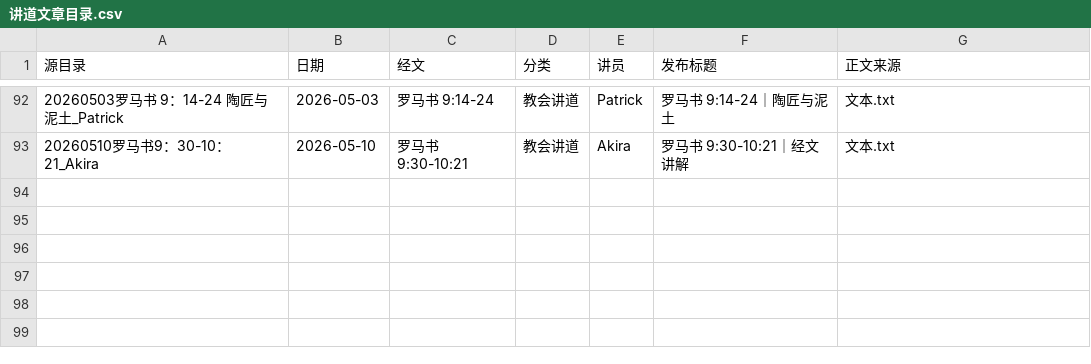
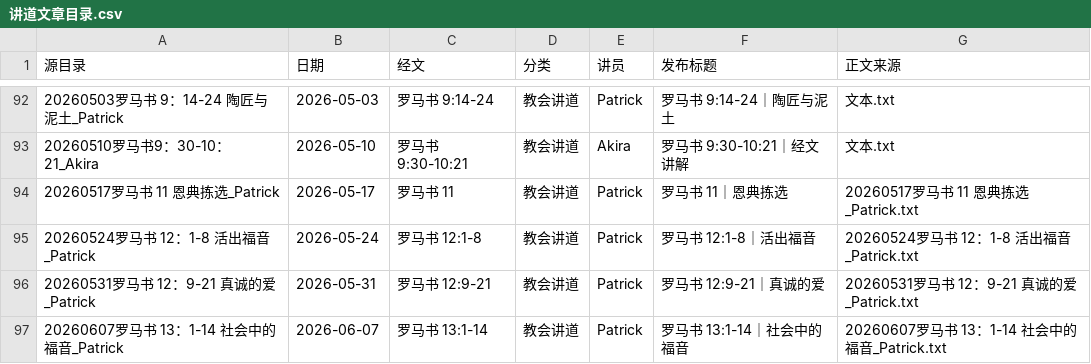
Before and after one commit to Ronnie0229/Ronnie0229.github.io, a CSV file: 内容整理报告/讲道文章目录.csv, drawn as a sheet; only a part is shown, gaps mark what is left out.

```diff
--- a/内容整理报告/讲道文章目录.csv
+++ b/内容整理报告/讲道文章目录.csv
@@ -93 +93,5 @@
 20260510罗马书9：30-10：21_Akira,2026-05-10,罗马书 9:30-10:21,教会讲道,Akira,罗马书 9:30-10:21｜经文讲解,文本.txt
+20260517罗马书 11 恩典拣选_Patrick,2026-05-17,罗马书 11,教会讲道,Patrick,罗马书 11｜恩典拣选,20260517罗马书 11 恩典拣选_Patrick.txt
+20260524罗马书 12：1-8 活出福音_Patrick,2026-05-24,罗马书 12:1-8,教会讲道,Patrick,罗马书 12:1-8｜活出福音,20260524罗马书 12：1-8 活出福音_Patrick.txt
+20260531罗马书 12：9-21 真诚的爱_Patrick,2026-05-31,罗马书 12:9-21,教会讲道,Patrick,罗马书 12:9-21｜真诚的爱,20260531罗马书 12：9-21 真诚的爱_Patrick.txt
+20260607罗马书 13：1-14 社会中的福音_Patrick,2026-06-07,罗马书 13:1-14,教会讲道,Patrick,罗马书 13:1-14｜社会中的福音,20260607罗马书 13：1-14 社会中的福音_Patrick.txt
```
Also changed, not shown: 9 other files.
